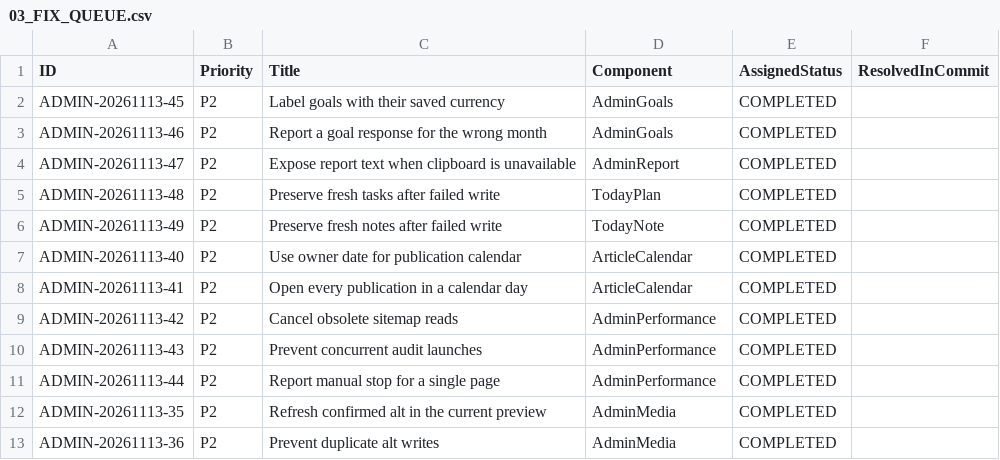
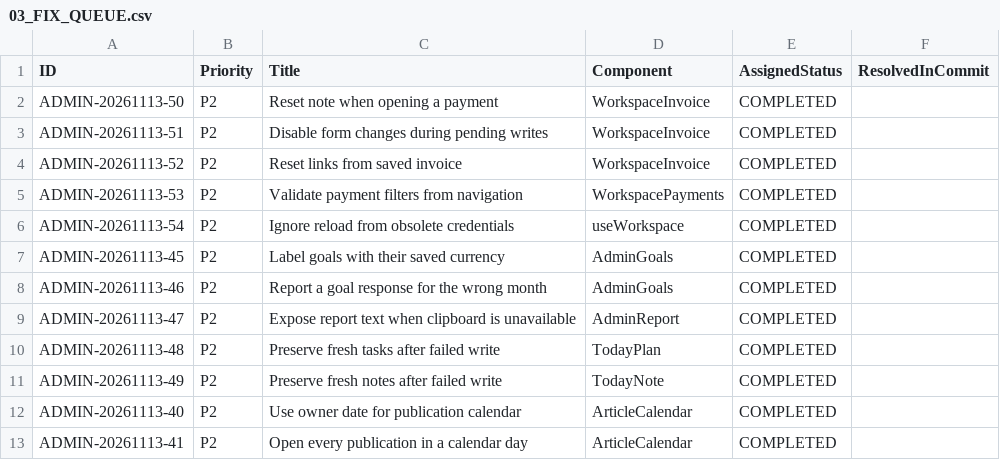
Before and after one commit to WhaleWizard/landing, a CSV file: audit/03_FIX_QUEUE.csv, drawn as a sheet; only a part is shown; the shorter side is filled out with more unchanged rows.

```diff
--- a/audit/03_FIX_QUEUE.csv
+++ b/audit/03_FIX_QUEUE.csv
@@ -1,2 +1,7 @@
 ID,Priority,Title,Component,AssignedStatus,ResolvedInCommit
+ADMIN-20261113-50,P2,Reset note when opening a payment,WorkspaceInvoice,COMPLETED,
+ADMIN-20261113-51,P2,Disable form changes during pending writes,WorkspaceInvoice,COMPLETED,
+ADMIN-20261113-52,P2,Reset links from saved invoice,WorkspaceInvoice,COMPLETED,
+ADMIN-20261113-53,P2,Validate payment filters from navigation,WorkspacePayments,COMPLETED,
+ADMIN-20261113-54,P2,Ignore reload from obsolete credentials,useWorkspace,COMPLETED,
 ADMIN-20261113-45,P2,Label goals with their saved currency,AdminGoals,COMPLETED,
```
Also changed, not shown: audit/02_FINDINGS.csv, audit/06_VERIFICATION_MATRIX.csv, 6 other files.
